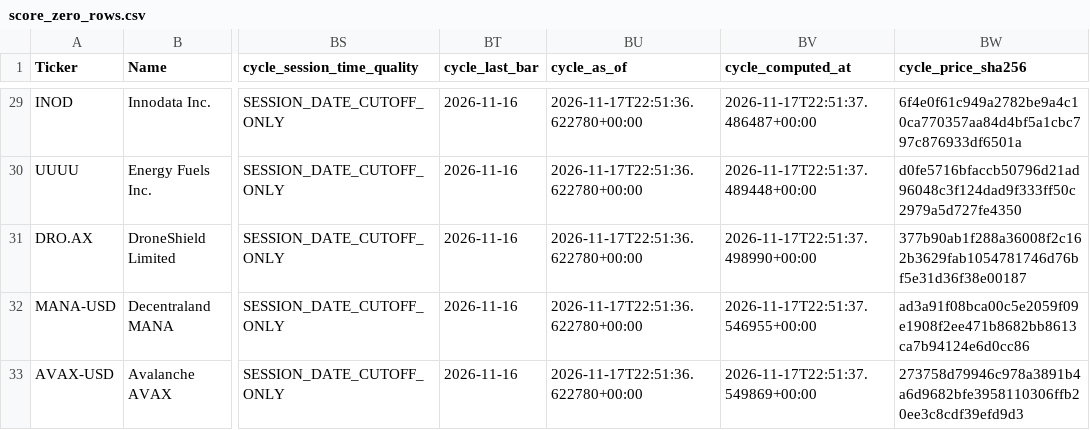
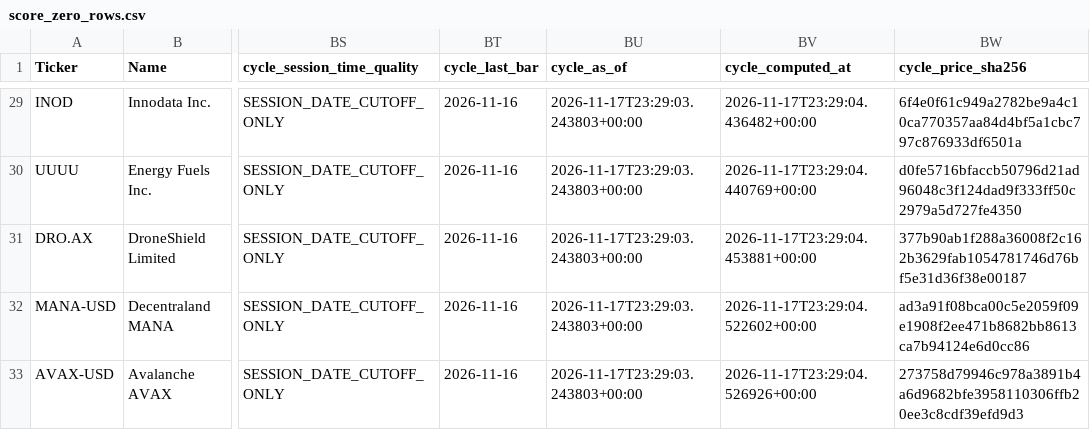
Before and after one commit to grisuweimar-crypto/trading-zentrale, a CSV file: artifacts/reports/score_zero_rows.csv, drawn as a sheet; only a part is shown, gaps mark what is left out; the diff covers the shown part only; the diff names each change by its address in the sheet, - before the commit and + after, or states it on an @@ line.

```diff
--- a/artifacts/reports/score_zero_rows.csv
+++ b/artifacts/reports/score_zero_rows.csv
-BU29:BU33 (cycle_as_of): 2026-11-17T22:51:36.622780+00:00
+BU29:BU33 (cycle_as_of): 2026-11-17T23:29:03.243803+00:00
-BV29 (cycle_computed_at): 2026-11-17T22:51:37.486487+00:00
+BV29 (cycle_computed_at): 2026-11-17T23:29:04.436482+00:00
-BV30 (cycle_computed_at): 2026-11-17T22:51:37.489448+00:00
+BV30 (cycle_computed_at): 2026-11-17T23:29:04.440769+00:00
-BV31 (cycle_computed_at): 2026-11-17T22:51:37.498990+00:00
+BV31 (cycle_computed_at): 2026-11-17T23:29:04.453881+00:00
-BV32 (cycle_computed_at): 2026-11-17T22:51:37.546955+00:00
+BV32 (cycle_computed_at): 2026-11-17T23:29:04.522602+00:00
-BV33 (cycle_computed_at): 2026-11-17T22:51:37.549869+00:00
+BV33 (cycle_computed_at): 2026-11-17T23:29:04.526926+00:00
```
Also changed, not shown: 54 edited cells elsewhere in this file, artifacts/reports/cycle_quality.csv, artifacts/research/latest_scanner.csv, 30 other files.
